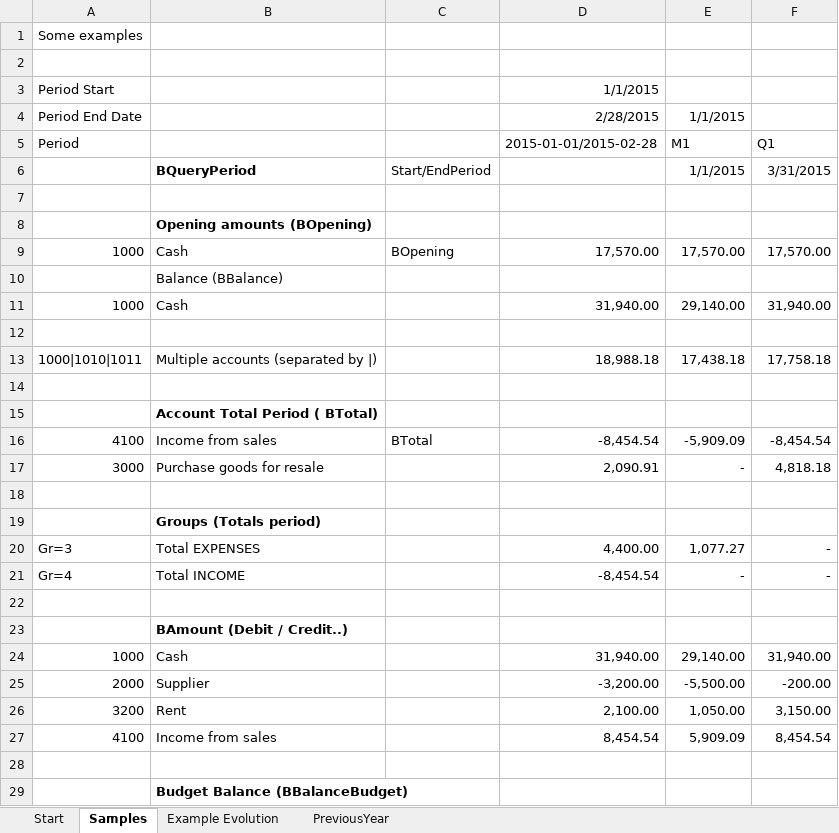
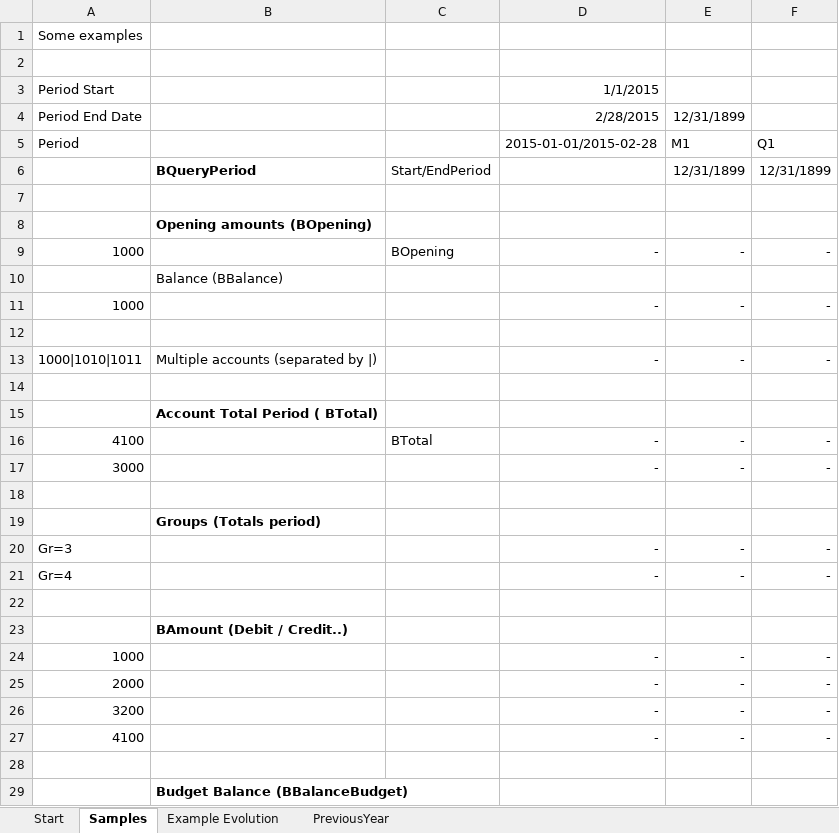
Before and after one commit to BananaAccounting/General, an Excel workbook: ExcelFunctions/BananaSyncUseAll.xlsm, sheet Samples, drawn as a sheet; only a part is shown; values as stored, in another font and other column widths than the file's, no borders; removed rows and columns are numbered as before the commit, all else as after; the diff covers the shown part only; the diff names each change by its address in the sheet, - before the commit and + after, or states it on an @@ line.

```diff
--- a/ExcelFunctions/BananaSyncUseAll.xlsm (sheet Samples)
+++ b/ExcelFunctions/BananaSyncUseAll.xlsm (sheet Samples)
-E4: 1/1/2015
+E4: 12/31/1899
-E6: 1/1/2015
+E6: 12/31/1899
-F6: 3/31/2015
+F6: 12/31/1899
-B9: Cash
+B9: (empty)
-D9: 17,570.00
+D9: -
-E9: 17,570.00
+E9: -
-F9: 17,570.00
+F9: -
-row 11: 1000 | Cash |  | 31,940.00 | 29,140.00 | 31,940.00
+row 11: 1000 |  |  | - | - | -
-D13: 18,988.18
+D13: -
-E13: 17,438.18
+E13: -
-F13: 17,758.18
+F13: -
-B16: Income from sales
+B16: (empty)
-D16: -8,454.54
+D16: -
-E16: -5,909.09
+E16: -
-F16: -8,454.54
+F16: -
-B17: Purchase goods for resale
+B17: (empty)
-D17: 2,090.91
+D17: -
-F17: 4,818.18
+F17: -
-B20: Total EXPENSES
+B20: (empty)
-D20: 4,400.00
+D20: -
-E20: 1,077.27
+E20: -
-B21: Total INCOME
+B21: (empty)
-D21: -8,454.54
+D21: -
-row 24: 1000 | Cash |  | 31,940.00 | 29,140.00 | 31,940.00
-row 25: 2000 | Supplier |  | -3,200.00 | -5,500.00 | -200.00
-row 26: 3200 | Rent |  | 2,100.00 | 1,050.00 | 3,150.00
-row 27: 4100 | Income from sales |  | 8,454.54 | 5,909.09 | 8,454.54
+row 24: 1000 |  |  | - | - | -
+row 25: 2000 |  |  | - | - | -
+row 26: 3200 |  |  | - | - | -
+row 27: 4100 |  |  | - | - | -
```
Also changed, not shown: 3 added rows, 3 removed rows, 29 edited cells and cell formats elsewhere in this sheet, sheet Example Evolution, sheet PreviousYear, sheet Start, charts or pictures, ExcelFunctions/BananaSync.xlsm, 1 other file.
